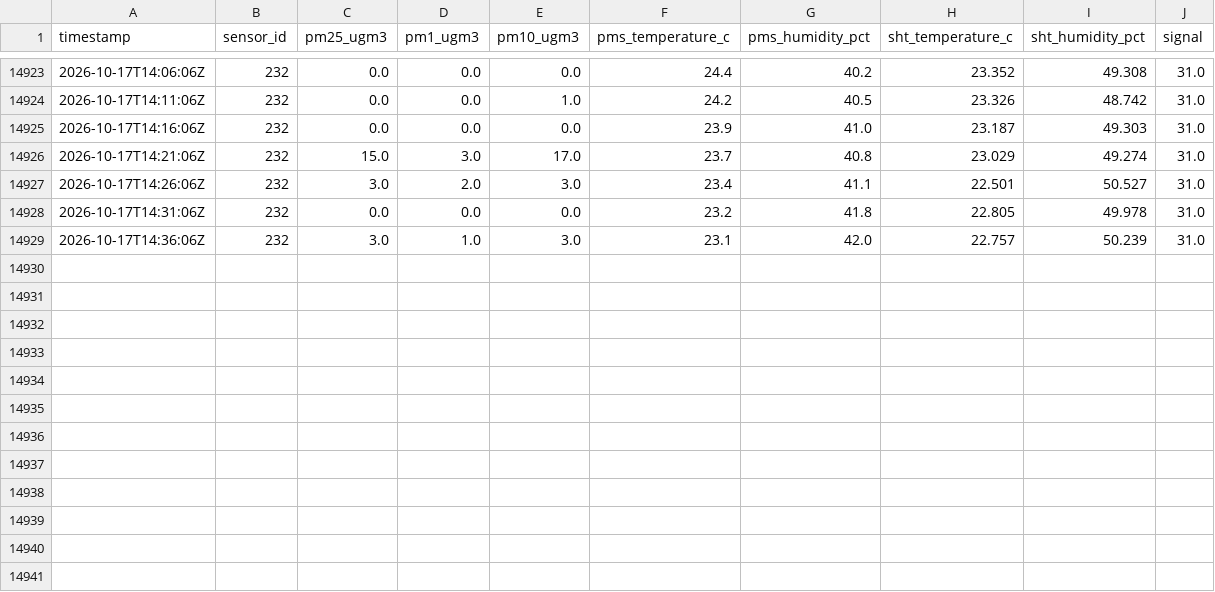
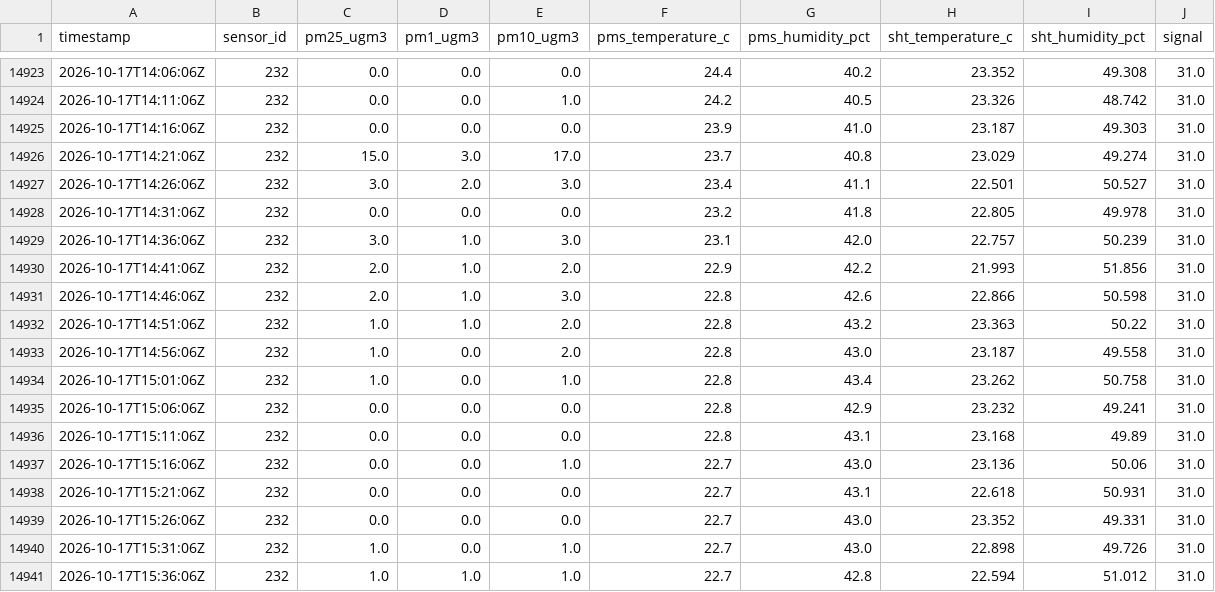
Before and after one commit to cmasudd/HIRI232, a CSV file: data/hiripro-232.csv, drawn as a sheet; only a part is shown, gaps mark what is left out.

Commit message:
datos: actualización HiriPro 232 2026-10-17 12:37

```diff
--- a/data/hiripro-232.csv
+++ b/data/hiripro-232.csv
@@ -14929 +14929,13 @@ timestamp,sensor_id,pm25_ugm3,pm1_ugm3,pm10_ugm3,pms_temperature_c,pms_humidity_
 2026-10-17T14:36:06Z,232,3.0,1.0,3.0,23.1,42.0,22.757,50.239,31.0
+2026-10-17T14:41:06Z,232,2.0,1.0,2.0,22.9,42.2,21.993,51.856,31.0
+2026-10-17T14:46:06Z,232,2.0,1.0,3.0,22.8,42.6,22.866,50.598,31.0
+2026-10-17T14:51:06Z,232,1.0,1.0,2.0,22.8,43.2,23.363,50.22,31.0
+2026-10-17T14:56:06Z,232,1.0,0.0,2.0,22.8,43.0,23.187,49.558,31.0
+2026-10-17T15:01:06Z,232,1.0,0.0,1.0,22.8,43.4,23.262,50.758,31.0
+2026-10-17T15:06:06Z,232,0.0,0.0,0.0,22.8,42.9,23.232,49.241,31.0
+2026-10-17T15:11:06Z,232,0.0,0.0,0.0,22.8,43.1,23.168,49.89,31.0
+2026-10-17T15:16:06Z,232,0.0,0.0,1.0,22.7,43.0,23.136,50.06,31.0
+2026-10-17T15:21:06Z,232,0.0,0.0,0.0,22.7,43.1,22.618,50.931,31.0
+2026-10-17T15:26:06Z,232,0.0,0.0,0.0,22.7,43.0,23.352,49.331,31.0
+2026-10-17T15:31:06Z,232,1.0,0.0,1.0,22.7,43.0,22.898,49.726,31.0
+2026-10-17T15:36:06Z,232,1.0,1.0,1.0,22.7,42.8,22.594,51.012,31.0
```
